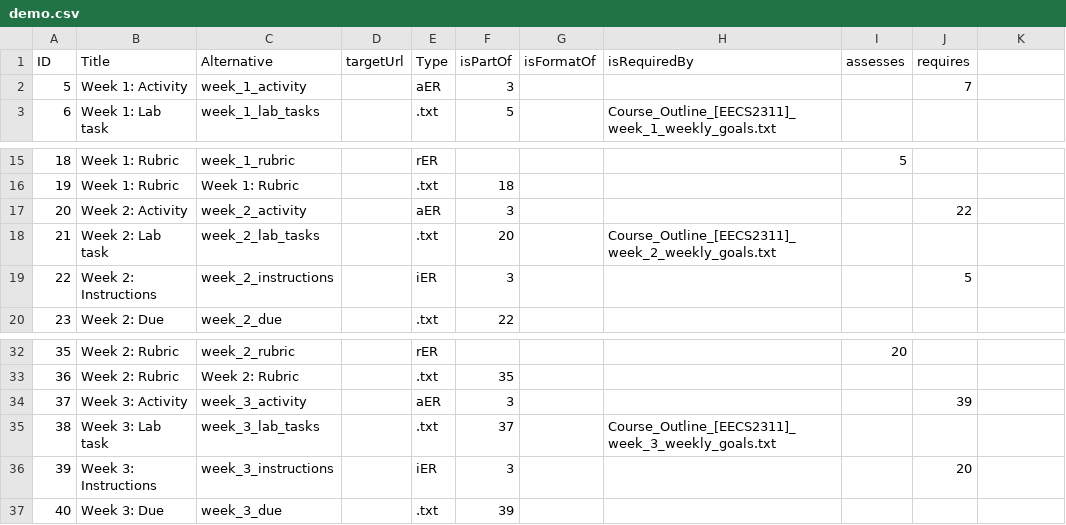
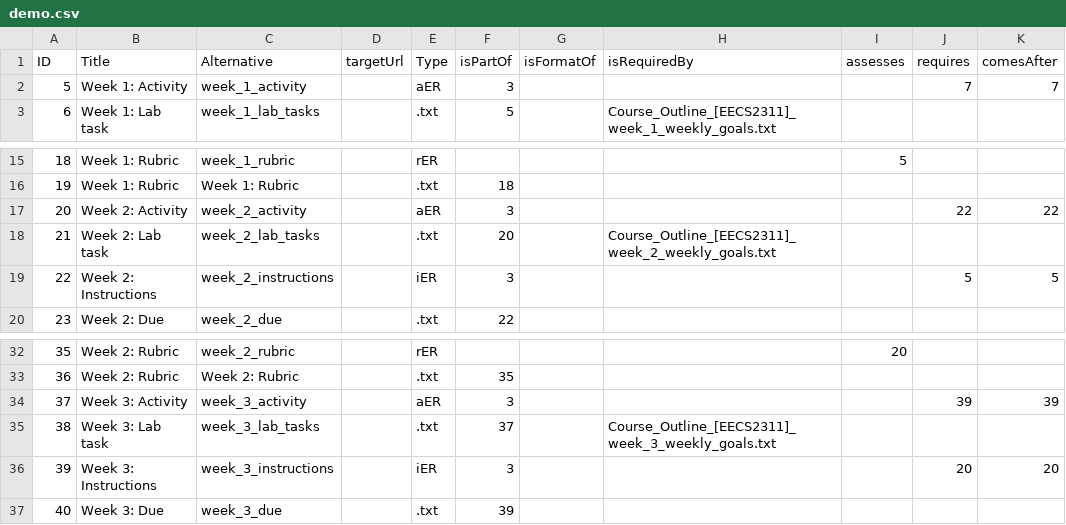
Before and after one commit to LePa-YU/Visualizer, a CSV file: Data/demo.csv, drawn as a sheet; only a part is shown, gaps mark what is left out; the diff names each change by its address in the sheet, - before the commit and + after, or states it on an @@ line.

Commit message:
updated demo.csv with comesAfter

```diff
--- a/Data/demo.csv
+++ b/Data/demo.csv
-K1: (empty)
+K1: comesAfter
-K2 (comesAfter): (empty)
+K2 (comesAfter): 7
-K17 (comesAfter): (empty)
+K17 (comesAfter): 22
-K19 (comesAfter): (empty)
+K19 (comesAfter): 5
-K34 (comesAfter): (empty)
+K34 (comesAfter): 39
-K36 (comesAfter): (empty)
+K36 (comesAfter): 20
```
Also changed, not shown: 3 other files.
